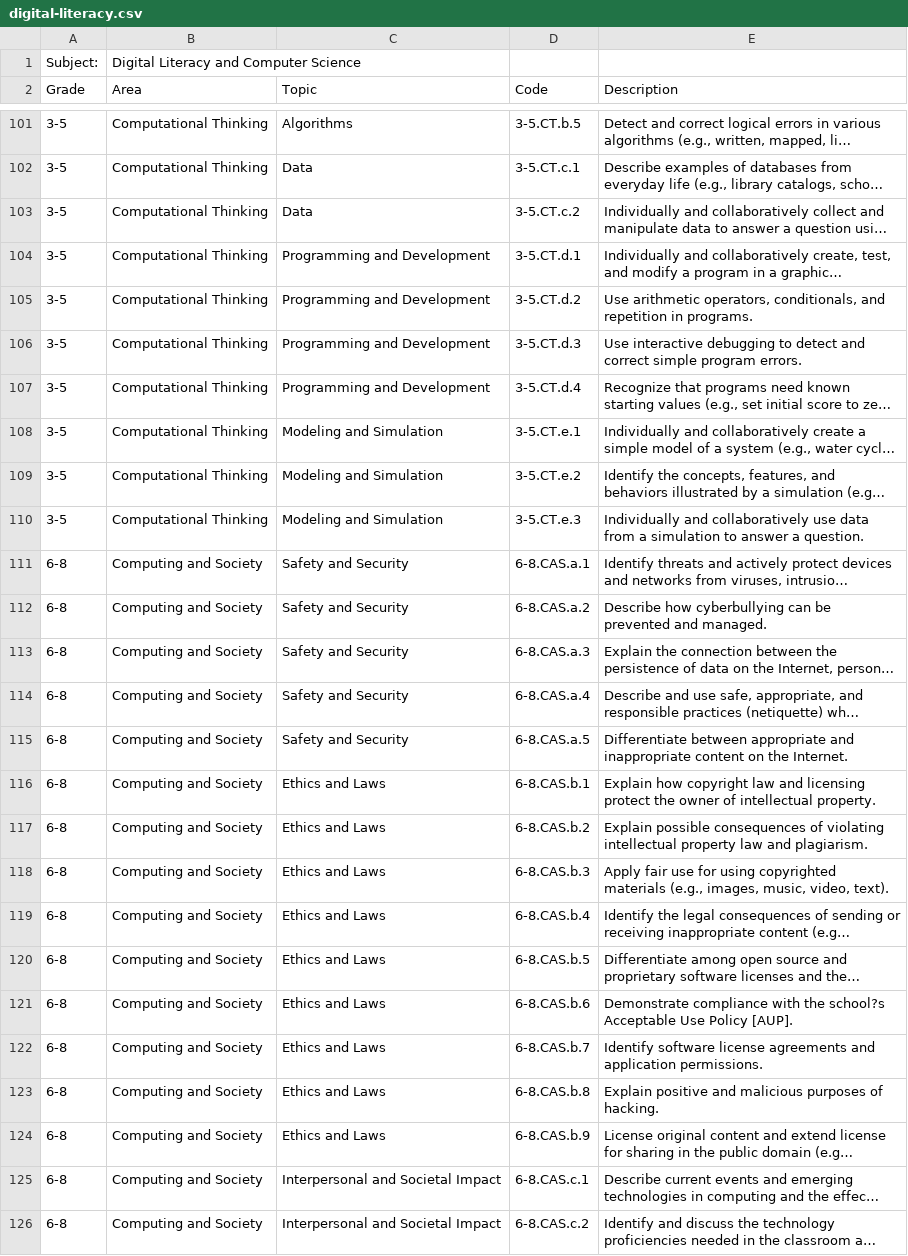
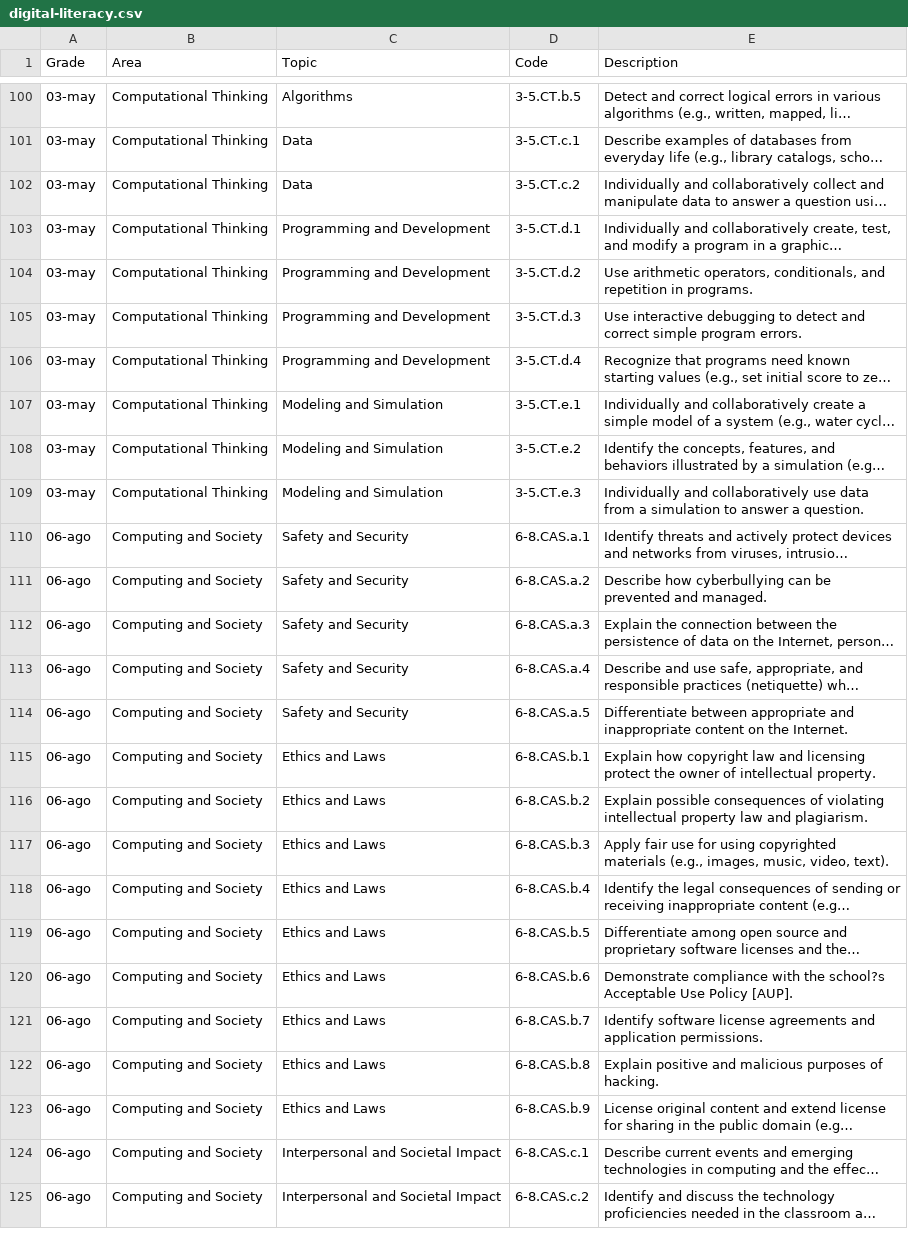
Before and after one commit to josuemontoya1987/smart-teacher-ai-data, a CSV file: data/digital-literacy.csv, drawn as a sheet; only a part is shown, gaps mark what is left out; long unchanged cells end in …; removed rows and columns are numbered as before the commit, all else as after; the diff covers the shown part only; the diff names each change by its address in the sheet, - before the commit and + after, or states it on an @@ line.

```diff
--- a/data/digital-literacy.csv
+++ b/data/digital-literacy.csv
-row 1: Subject: | Digital Literacy and Computer Science
-A100:A109 (Grade): 3-5
+A100:A109 (Grade): 03-may
-A110:A125 (Grade): 6-8
+A110:A125 (Grade): 06-ago
```
Also changed, not shown: 168 edited cells elsewhere in this file, data/english.csv, data/health-pe.csv, 4 other files.
